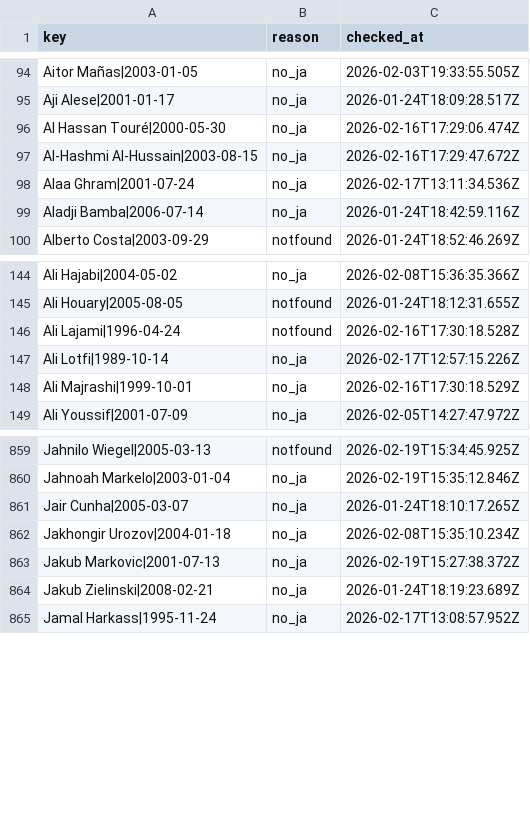
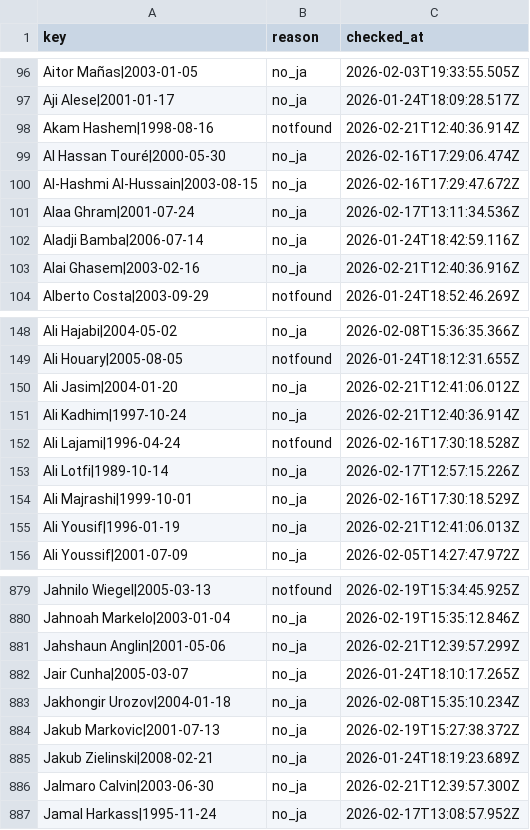
Before and after one commit to football-archive/start, a CSV file: src/data/name_map_fail.csv, drawn as a sheet; only a part is shown, gaps mark what is left out; the diff covers the shown part only; the diff names each change by its address in the sheet, - before the commit and + after, or states it on an @@ line.

```diff
--- a/src/data/name_map_fail.csv
+++ b/src/data/name_map_fail.csv
+row 98: Akam Hashem|1998-08-16 | notfound | 2026-02-21T12:40:36.914Z
+row 103: Alai Ghasem|2003-02-16 | no_ja | 2026-02-21T12:40:36.916Z
+row 150: Ali Jasim|2004-01-20 | no_ja | 2026-02-21T12:41:06.012Z
+row 151: Ali Kadhim|1997-10-24 | no_ja | 2026-02-21T12:40:36.914Z
+row 155: Ali Yousif|1996-01-19 | no_ja | 2026-02-21T12:41:06.013Z
+row 881: Jahshaun Anglin|2001-05-06 | no_ja | 2026-02-21T12:39:57.299Z
+row 886: Jalmaro Calvin|2003-06-30 | no_ja | 2026-02-21T12:39:57.300Z
```
Also changed, not shown: 59 added rows elsewhere in this file, src/data/nt_master.csv, 12 other files.
